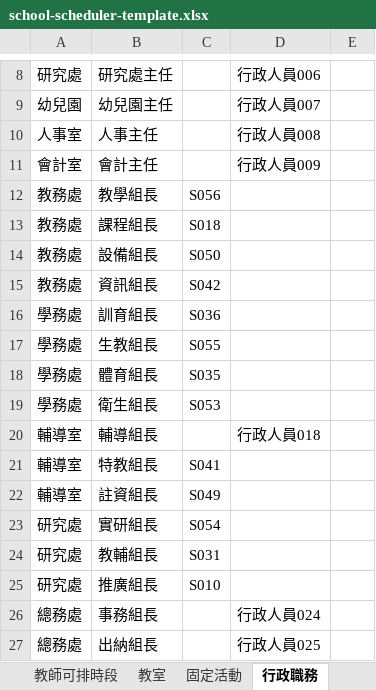
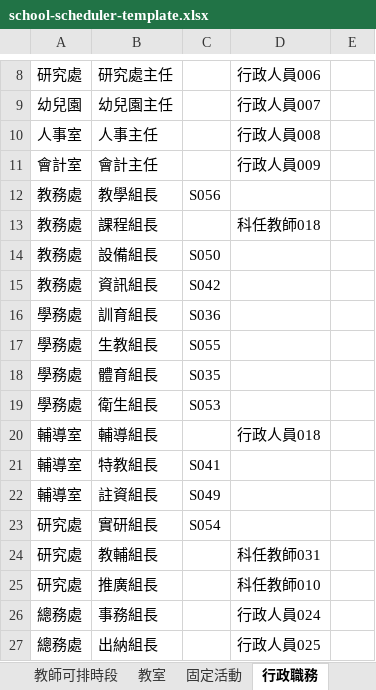
Before and after one commit to polik18/school-scheduler, an Excel workbook: public/school-scheduler-template.xlsx, sheet 行政職務, drawn as a sheet; only a part is shown, gaps mark what is left out; values as stored, in another font and other column widths than the file's, no borders; the diff names each change by its address in the sheet, - before the commit and + after, or states it on an @@ line.

```diff
--- a/public/school-scheduler-template.xlsx (sheet 行政職務)
+++ b/public/school-scheduler-template.xlsx (sheet 行政職務)
-C13: S018
+C13: (empty)
-D13: (empty)
+D13: 科任教師018
-C24: S031
+C24: (empty)
-D24: (empty)
+D24: 科任教師031
-C25: S010
+C25: (empty)
-D25: (empty)
+D25: 科任教師010
```
Also changed, not shown: sheet 課程, sheet 教師, sheet 教室, other sheet tabs, 14 other files.
